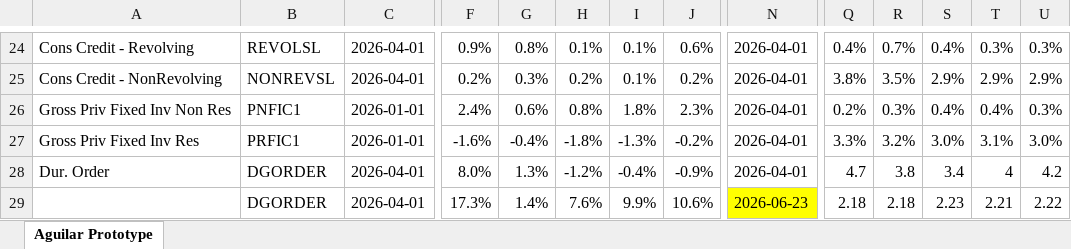
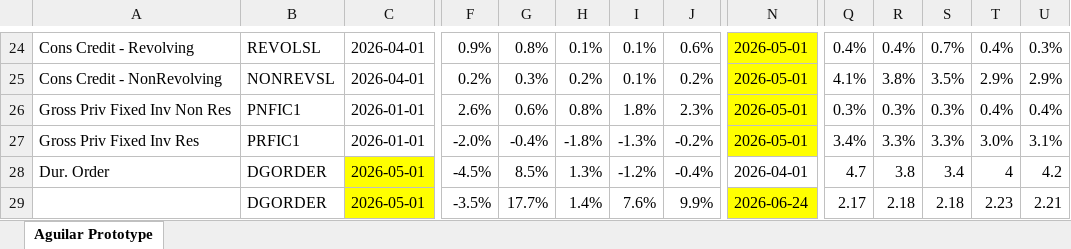
Before and after one commit to BlueMarginalist/MacroDashBoard, an Excel workbook: MacroDashboard Versions/Economic Dashboard V1-Template-UPDATE.xlsx, sheet Aguilar Prototype, drawn as a sheet; only a part is shown, gaps mark what is left out; values as stored, in another font and other column widths than the file's, no borders; removed rows and columns are numbered as before the commit, all else as after; rows hold the shown columns only; the diff covers the shown part only; the diff names each change by its address in the sheet, - before the commit and + after, or states it on an @@ line.

```diff
--- a/MacroDashboard Versions/Economic Dashboard V1-Template-UPDATE.xlsx (sheet Aguilar Prototype)
+++ b/MacroDashboard Versions/Economic Dashboard V1-Template-UPDATE.xlsx (sheet Aguilar Prototype)
-N24:N27: 2026-04-01
+N24:N27: 2026-05-01
-N24:N27 fill: none
+N24:N27 fill: #FFFF00
-R24: 0.7%
+R24: 0.4%
-S24: 0.4%
+S24: 0.7%
-T24: 0.3%
+T24: 0.4%
-Q25: 3.8%
+Q25: 4.1%
-R25: 3.5%
+R25: 3.8%
-S25: 2.9%
+S25: 3.5%
-F26: 2.4%
+F26: 2.6%
-Q26: 0.2%
+Q26: 0.3%
-S26: 0.4%
+S26: 0.3%
-U26: 0.3%
+U26: 0.4%
-F27: -1.6%
+F27: -2.0%
-Q27: 3.3%
+Q27: 3.4%
-R27: 3.2%
+R27: 3.3%
-S27: 3.0%
+S27: 3.3%
-T27: 3.1%
+T27: 3.0%
-U27: 3.0%
+U27: 3.1%
-C28: 2026-04-01
+C28: 2026-05-01
-C28 fill: none
+C28 fill: #FFFF00
-F28: 8.0%
+F28: -4.5%
-G28: 1.3%
+G28: 8.5%
-H28: -1.2%
+H28: 1.3%
-I28: -0.4%
+I28: -1.2%
-J28: -0.9%
+J28: -0.4%
-row 29:  | DGORDER | 2026-04-01 | 17.3% | 1.4% | 7.6% | 9.9% | 10.6% | 2026-06-23 | 2.18 | 2.18 | 2.23 | 2.21 | 2.22
+row 29:  | DGORDER | 2026-05-01 | -3.5% | 17.7% | 1.4% | 7.6% | 9.9% | 2026-06-24 | 2.17 | 2.18 | 2.18 | 2.23 | 2.21
```
Also changed, not shown: 2 added rows, 2 removed rows, 115 edited cells and cell formats elsewhere in this sheet, 12 other files.
